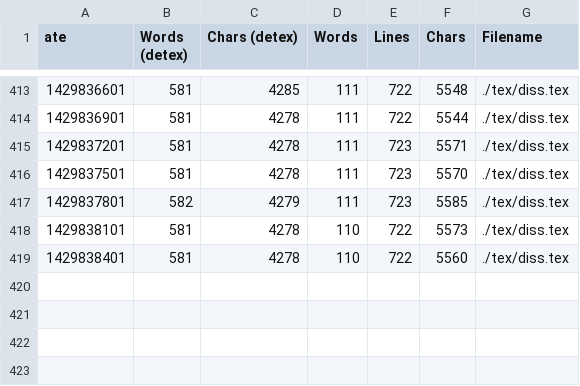
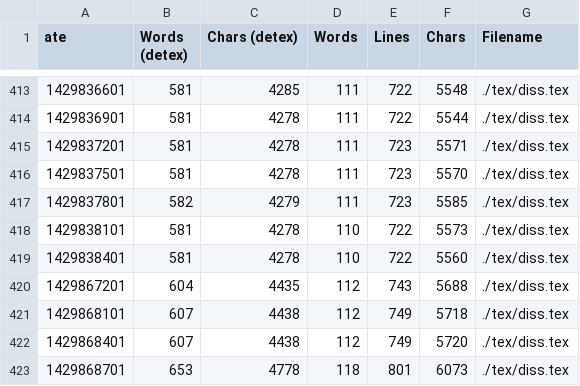
Before and after one commit to cjol/jstyper, a CSV file: report/wordcount.csv, drawn as a sheet; only a part is shown, gaps mark what is left out; the diff names each change by its address in the sheet, - before the commit and + after, or states it on an @@ line.

```diff
--- a/report/wordcount.csv
+++ b/report/wordcount.csv
+row 420: 1429867201 | 604 | 4435 | 112 | 743 | 5688 | ./tex/diss.tex
+row 421: 1429868101 | 607 | 4438 | 112 | 749 | 5718 | ./tex/diss.tex
+row 422: 1429868401 | 607 | 4438 | 112 | 749 | 5720 | ./tex/diss.tex
+row 423: 1429868701 | 653 | 4778 | 118 | 801 | 6073 | ./tex/diss.tex
```
Also changed, not shown: 2 other files.
